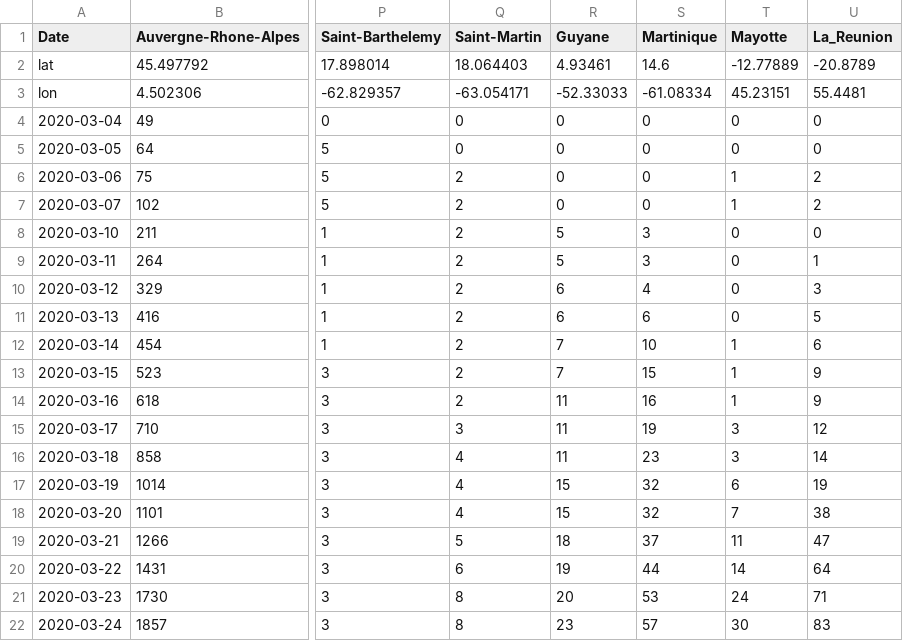
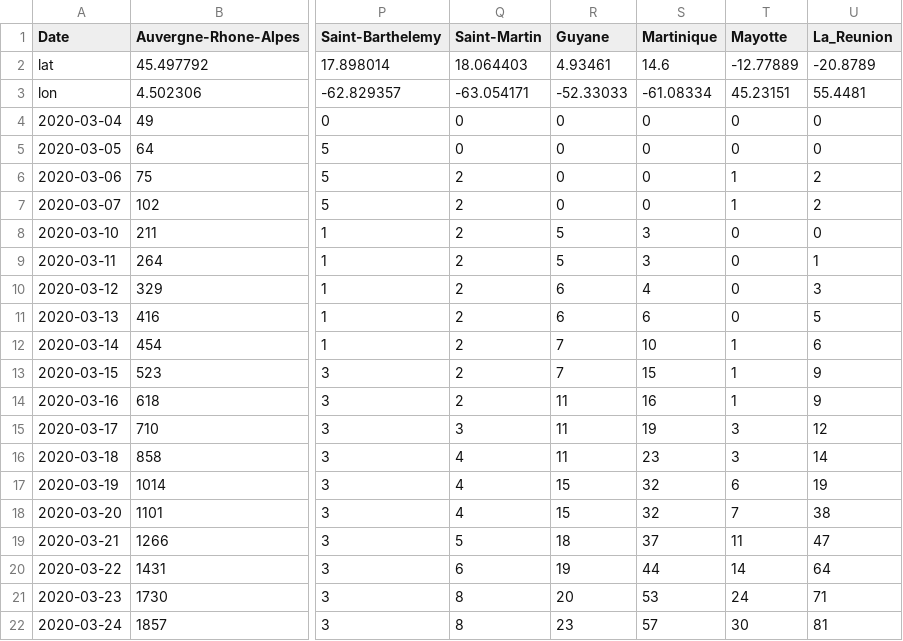
Before and after one commit to bacherecom/lecovid19.fr, a CSV file: distributionByRegion.csv, drawn as a sheet; only a part is shown, gaps mark what is left out; the diff names each change by its address in the sheet, - before the commit and + after, or states it on an @@ line.

Commit message:
Update distributionByRegion.csv

```diff
--- a/distributionByRegion.csv
+++ b/distributionByRegion.csv
-U22 (La_Reunion): 83
+U22 (La_Reunion): 81
```
